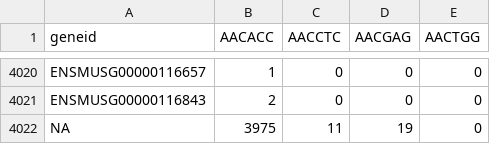
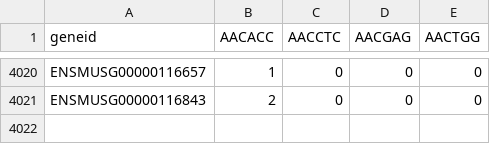
Before and after one commit to MolecularCellBiologyImmunology/lymphnode-sc-transcriptomics, a TSV file: data - douwe/2 - spreadcounts/LNS_W0_P1_2.tsv, drawn as a sheet; only a part is shown, gaps mark what is left out; the diff names each change by its address in the sheet, - before the commit and + after, or states it on an @@ line.

Commit message:
Remove NA's from genes douwe

```diff
--- a/data - douwe/2 - spreadcounts/LNS_W0_P1_2.tsv
+++ b/data - douwe/2 - spreadcounts/LNS_W0_P1_2.tsv
-row 4022: NA | 3975 | 11 | 19 | 0
```
Also changed, not shown: 12 other files.
